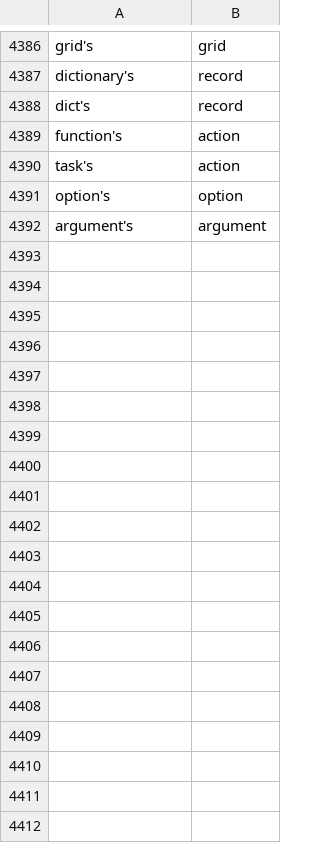
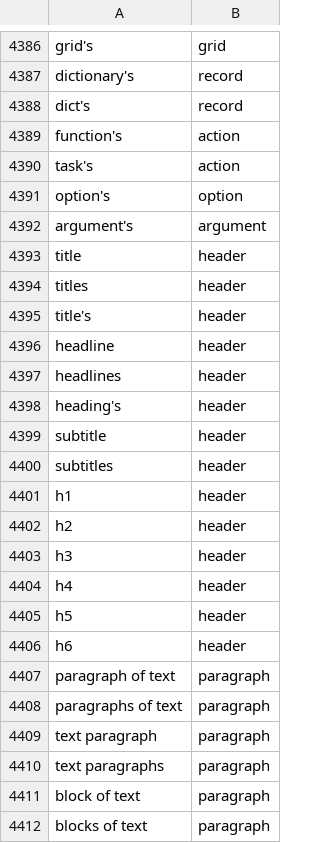
Before and after one commit to ike5/CDIPL, a TSV file: cdipl/library/words_en.tsv, drawn as a sheet; only a part is shown, gaps mark what is left out; the diff covers the shown part only.

```diff
--- a/cdipl/library/words_en.tsv
+++ b/cdipl/library/words_en.tsv
@@ -4392 +4392,21 @@ option's	option
 argument's	argument
+title	header
+titles	header
+title's	header
+headline	header
+headlines	header
+heading's	header
+subtitle	header
+subtitles	header
+h1	header
+h2	header
+h3	header
+h4	header
+h5	header
+h6	header
+paragraph of text	paragraph
+paragraphs of text	paragraph
+text paragraph	paragraph
+text paragraphs	paragraph
+block of text	paragraph
+blocks of text	paragraph
```
Also changed, not shown: 75 added rows and 5 edited cells elsewhere in this file, stage2/wordings/codes.tsv, 6 other files.
